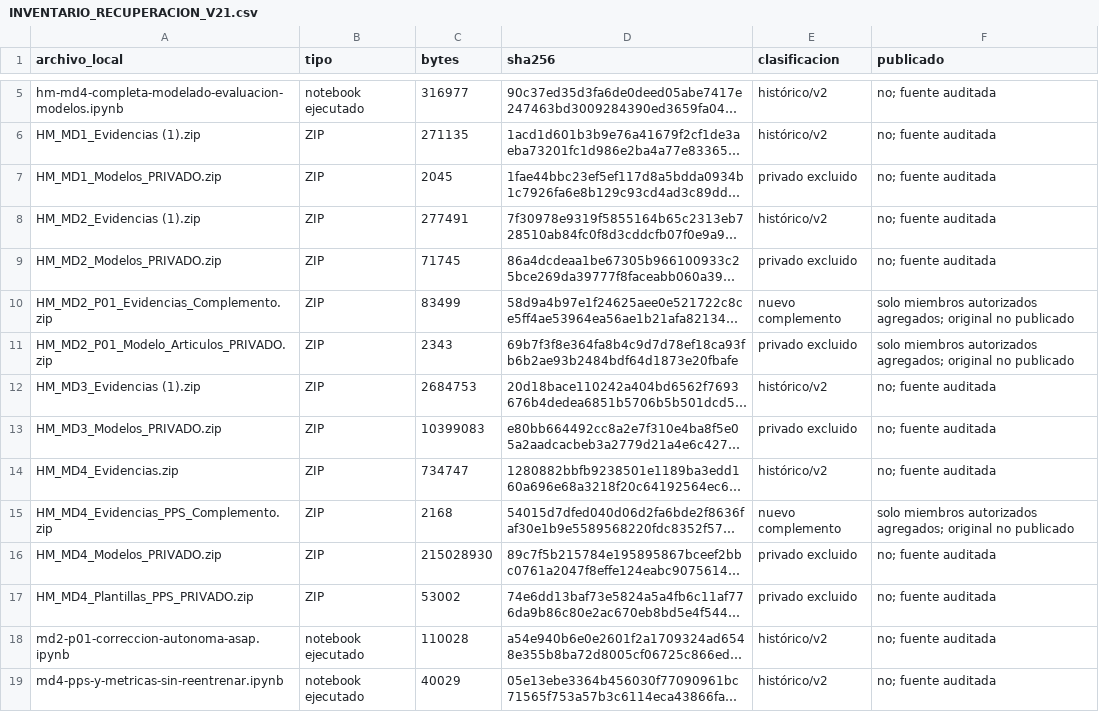
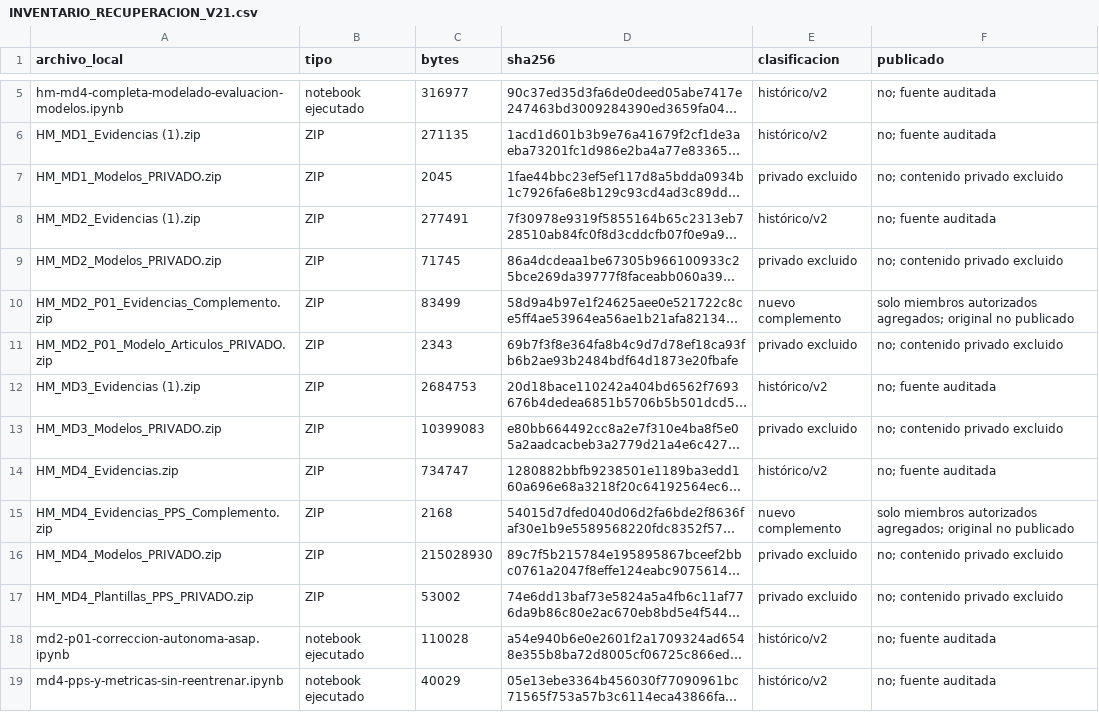
Before and after one commit to mrcastilla8/cuddly-octo-happiness, a CSV file: hm-modelamiento/semana12-v2/recuperacion-v2.1/auditoria-global/INVENTARIO_RECUPERACION_V21.csv, drawn as a sheet; only a part is shown, gaps mark what is left out; long unchanged cells end in …; the diff names each change by its address in the sheet, - before the commit and + after, or states it on an @@ line.

Commit message:
Aclara exclusión de artefactos privados

```diff
--- a/hm-modelamiento/semana12-v2/recuperacion-v2.1/auditoria-global/INVENTARIO_RECUPERACION_V21.csv
+++ b/hm-modelamiento/semana12-v2/recuperacion-v2.1/auditoria-global/INVENTARIO_RECUPERACION_V21.csv
-F7 (publicado): no; fuente auditada
+F7 (publicado): no; contenido privado excluido
-F9 (publicado): no; fuente auditada
+F9 (publicado): no; contenido privado excluido
-F11 (publicado): solo miembros autorizados agregados; original no publicado
+F11 (publicado): no; contenido privado excluido
-F13 (publicado): no; fuente auditada
+F13 (publicado): no; contenido privado excluido
-F16:F17 (publicado): no; fuente auditada
+F16:F17 (publicado): no; contenido privado excluido
```
